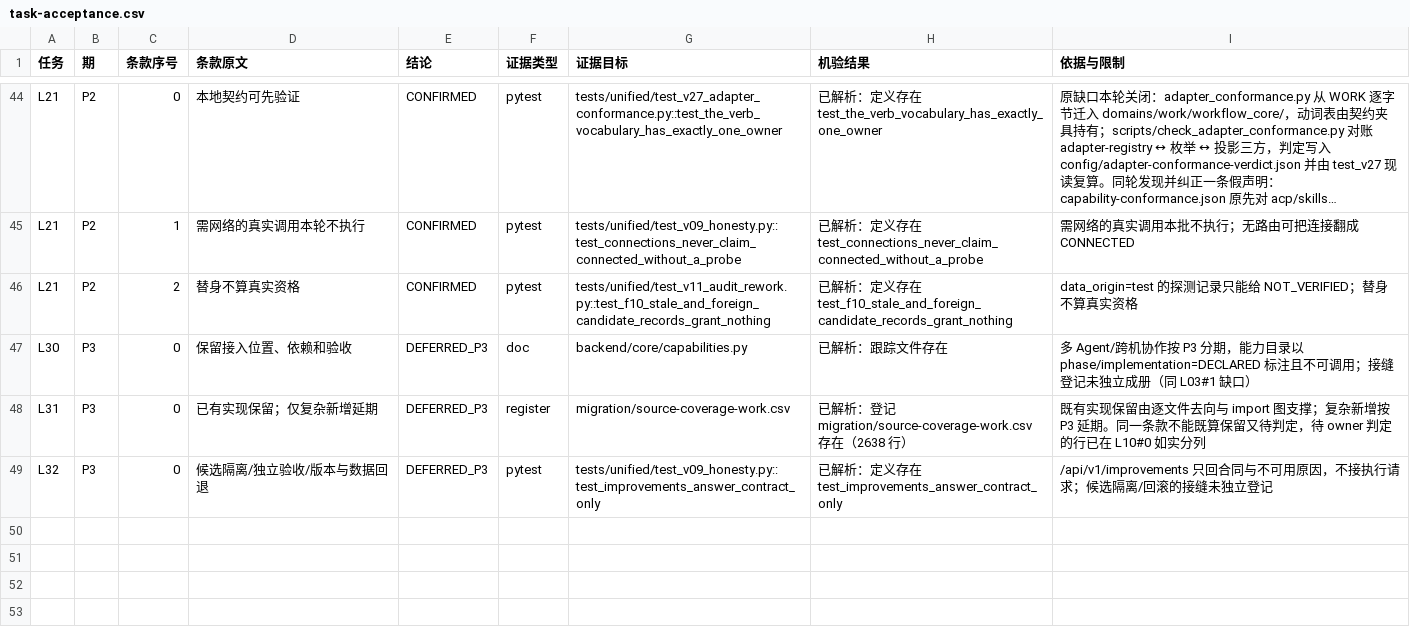
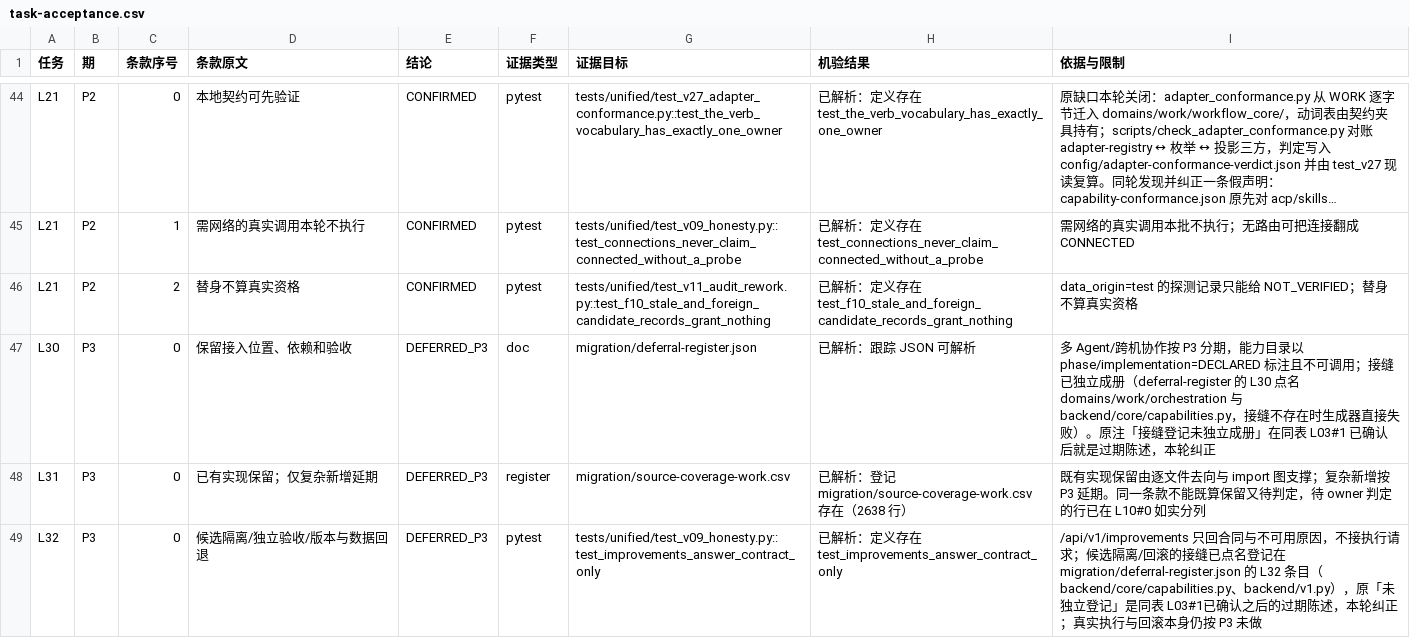
Before and after one commit to DTALEX66/AI-WORK-LAB, a CSV file: migration/task-acceptance.csv, drawn as a sheet; only a part is shown, gaps mark what is left out; long unchanged cells end in ….

Commit message:
修掉登记表里两条过期陈述：接缝册已经存在，注记却还写它缺失
L30#0 与 L32#0 的注记说「接缝登记未独立成册 / 未独立登记」，但同表 L03#1 已由
test_v21 的接缝守卫确认 migration/deferral-register.json 存在且 14 条都点名真实文件
（缺接缝时生成器直接失败）。注记改为点名接缝册里的 L30/L32 条目，L30#0 的证据目标
也从 backend/core/capabilities.py 换成真正支撑这句话的 deferral-register.json。
延期结论不变（P3 未做），改的是解释延期的那句话——它自己就是一处未复核的声明。

另记：对已推送 HEAD 复跑全量 368 passed / 0 failed / 0 deselected（11m27s）。

```diff
--- a/migration/task-acceptance.csv
+++ b/migration/task-acceptance.csv
@@ -46,4 +46,4 @@ L21,P2,1,需网络的真实调用本轮不执行,CONFIRMED,pytest,tests/unified/
 L21,P2,2,替身不算真实资格,CONFIRMED,pytest,tests/unified/test_v11_audit_rework.py::test_f10_stale_and_foreign_candidate_records_grant_nothing,已解析：定义存在 test_f10_stale_and_foreign_candidate_records_grant_nothing,data_origin=test 的探测记录只能给 NOT_VERIFIED；替身不算真实资格
-L30,P3,0,保留接入位置、依赖和验收,DEFERRED_P3,doc,backend/core/capabilities.py,已解析：跟踪文件存在,多 Agent/跨机协作按 P3 分期，能力目录以 phase/implementation=DECLARED 标注且不可调用；接缝登记未独立成册（同 L03#1 缺口）
+L30,P3,0,保留接入位置、依赖和验收,DEFERRED_P3,doc,migration/deferral-register.json,已解析：跟踪 JSON 可解析,多 Agent/跨机协作按 P3 分期，能力目录以 phase/implementation=DECLARED 标注且不可调用；接缝已独立成册（deferral-register 的 L30 点名 domains/work/orchestration 与 backend/core/capabilities.py，接缝不存在时生成器直接失败）。原注「接缝登记未独立成册」在同表 L03#1 已确认后就是过期陈述，本轮纠正
 L31,P3,0,已有实现保留；仅复杂新增延期,DEFERRED_P3,register,migration/source-coverage-work.csv,已解析：登记 migration/source-coverage-work.csv 存在（2638 行）,既有实现保留由逐文件去向与 import 图支撑；复杂新增按 P3 延期。同一条款不能既算保留又待判定，待 owner 判定的行已在 L10#0 如实分列
-L32,P3,0,候选隔离/独立验收/版本与数据回退,DEFERRED_P3,pytest,tests/unified/test_v09_honesty.py::test_improvements_answer_contract_only,已解析：定义存在 test_improvements_answer_contract_only,/api/v1/improvements 只回合同与不可用原因，不接执行请求；候选隔离/回滚的接缝未独立登记
+L32,P3,0,候选隔离/独立验收/版本与数据回退,DEFERRED_P3,pytest,tests/unified/test_v09_honesty.py::test_improvements_answer_contract_only,已解析：定义存在 test_improvements_answer_contract_only,/api/v1/improvements 只回合同与不可用原因，不接执行请求；候选隔离/回滚的接缝已点名登记在 migration/deferral-register.json 的 L32 条目（backend/core/capabilities.py、backend/v1.py），原「未独立登记」是同表 L03#1已确认之后的过期陈述，本轮纠正；真实执行与回滚本身仍按 P3 未做
```
Also changed, not shown: 3 other files.
